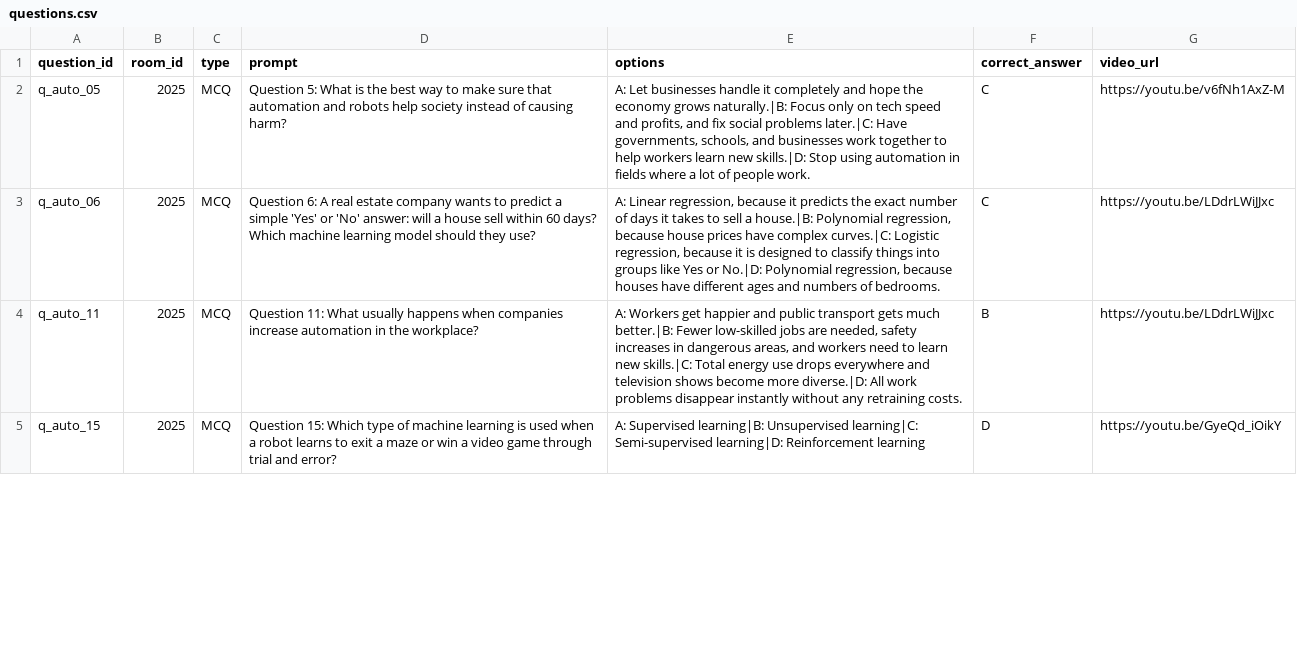
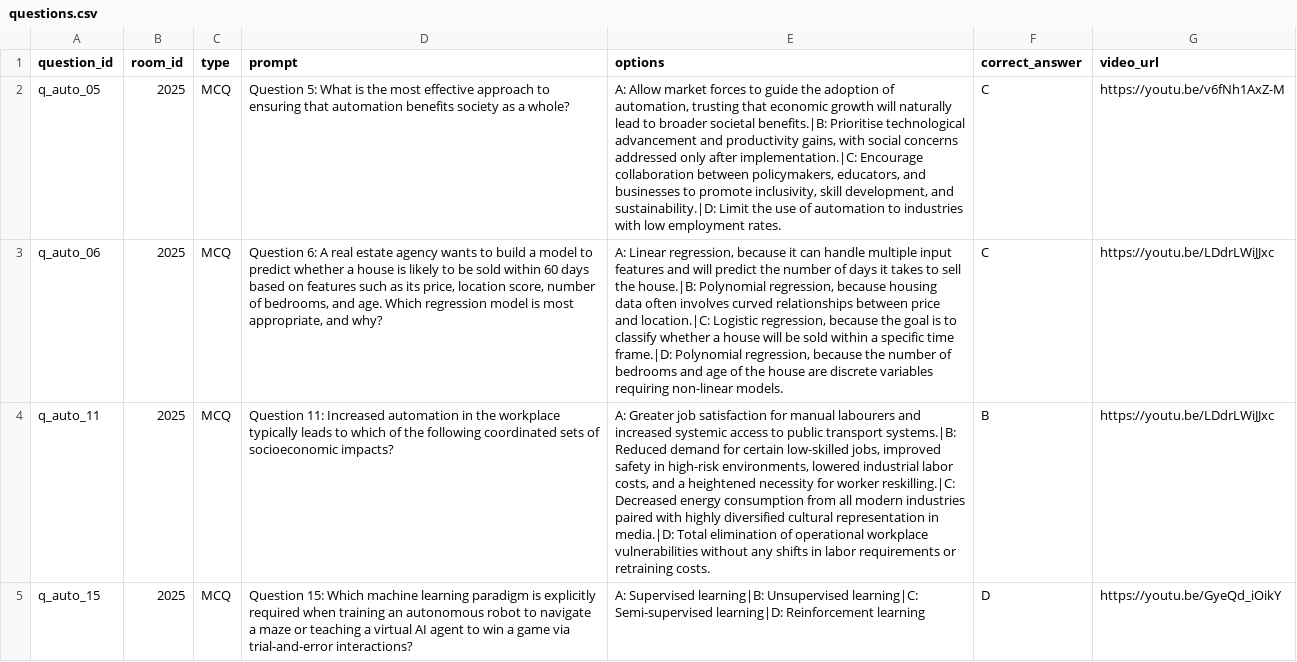
Before and after one commit to Mr-Zamora/pulse_check, a CSV file: database/questions.csv, drawn as a sheet; only a part is shown; the diff covers the shown part only; the diff names each change by its address in the sheet, - before the commit and + after, or states it on an @@ line.

Commit message:
Add video URL formatting rules to CSV_RULES.md and update questions.csv with improved academic language

```diff
--- a/database/questions.csv
+++ b/database/questions.csv
-D2 (prompt): …is the best way to make sure that automation and robots help society instead of causing harm?
+D2 (prompt): …is the most effective approach to ensuring that automation benefits society as a whole?
-E2 (options): A: Let businesses handle it completely and hope the economy grows naturally.|B: Focus only on tech speed and profits, and fix social problems later.|C: Have governments, schools, and businesses work together to help workers learn new skills.|D: Stop using automation in fields where a lot of people work.
+E2 (options): A: Allow market forces to guide the adoption of automation, trusting that economic growth will naturally lead to broader societal benefits.|B: Prioritise technological advancement and productivity gains, with social concerns addressed only after implementation.|C: Encourage collaboration between policymakers, educators, and businesses to promote inclusivity, skill development, and sustainability.|D: Limit the use of automation to industries with low employment rates.
-D3 (prompt): …real estate company wants to predict a simple 'Yes' or 'No' answer: will a house sell within 60 days? Which machine learning model should they use?
+D3 (prompt): …real estate agency wants to build a model to predict whether a house is likely to be sold within 60 days based on features such as its price, location score, number of bedrooms, and age. Which regression model is most appropriate, and why?
-E3 (options): …because it predicts the exact number of days it takes to sell a house.|B: Polynomial regression, because house prices have complex curves.|C: Logistic regression, because it is designed to classify things into groups like Yes or No.|D: Polynomial regression, because houses have different ages and numbers of bedrooms.
+E3 (options): …because it can handle multiple input features and will predict the number of days it takes to sell the house.|B: Polynomial regression, because housing data often involves curved relationships between price and location.|C: Logistic regression, because the goal is to classify whether a house will be sold within a specific time frame.|D: Polynomial regression, because the number of bedrooms and age of the house are discrete variables requiring non-linear models.
-D4 (prompt): Question 11: What usually happens when companies increase automation in the workplace?
+D4 (prompt): Question 11: Increased automation in the workplace typically leads to which of the following coordinated sets of socioeconomic impacts?
-E4 (options): A: Workers get happier and public transport gets much better.|B: Fewer low-skilled jobs are needed, safety increases in dangerous areas, and workers need to learn new skills.|C: Total energy use drops everywhere and television shows become more diverse.|D: All work problems disappear instantly without any retraining costs.
+E4 (options): A: Greater job satisfaction for manual labourers and increased systemic access to public transport systems.|B: Reduced demand for certain low-skilled jobs, improved safety in high-risk environments, lowered industrial labor costs, and a heightened necessity for worker reskilling.|C: Decreased energy consumption from all modern industries paired with highly diversified cultural representation in media.|D: Total elimination of operational workplace vulnerabilities without any shifts in labor requirements or retraining costs.
-D5 (prompt): …15: Which type of machine learning is used when a robot learns to exit a maze or win a video game through trial and error?
+D5 (prompt): …15: Which machine learning paradigm is explicitly required when training an autonomous robot to navigate a maze or teaching a virtual AI agent to win a game via trial-and-error interactions?
```
Also changed, not shown: 32 edited cells elsewhere in this file, 1 other file.
